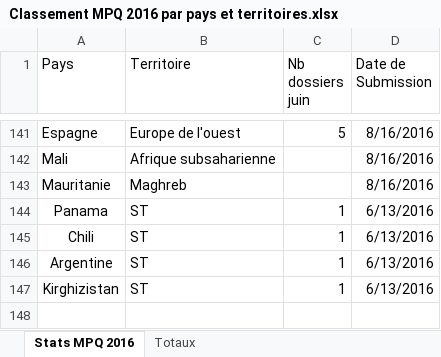
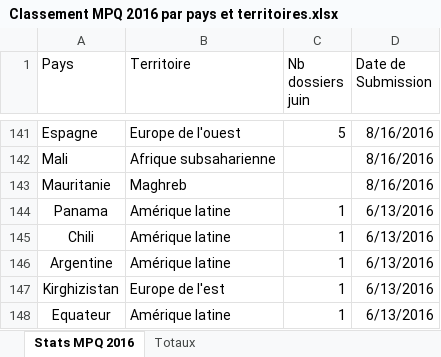
Before and after one commit to Collumbus/DataScience, an Excel workbook: Immigration/Classement MPQ 2016 par pays et territoires.xlsx, sheet Stats MPQ 2016, drawn as a sheet; only a part is shown, gaps mark what is left out; values as stored, in another font and other column widths than the file's, no borders; the diff names each change by its address in the sheet, - before the commit and + after, or states it on an @@ line.

```diff
--- a/Immigration/Classement MPQ 2016 par pays et territoires.xlsx (sheet Stats MPQ 2016)
+++ b/Immigration/Classement MPQ 2016 par pays et territoires.xlsx (sheet Stats MPQ 2016)
-B144:B146 (Territoire): ST
+B144:B146 (Territoire): Amérique latine
-B147 (Territoire): ST
+B147 (Territoire): Europe de l'est
+row 148: Equateur | Amérique latine | 1 | 6/13/2016
```
Also changed, not shown: Immigration/CSQs émis.xlsx.
